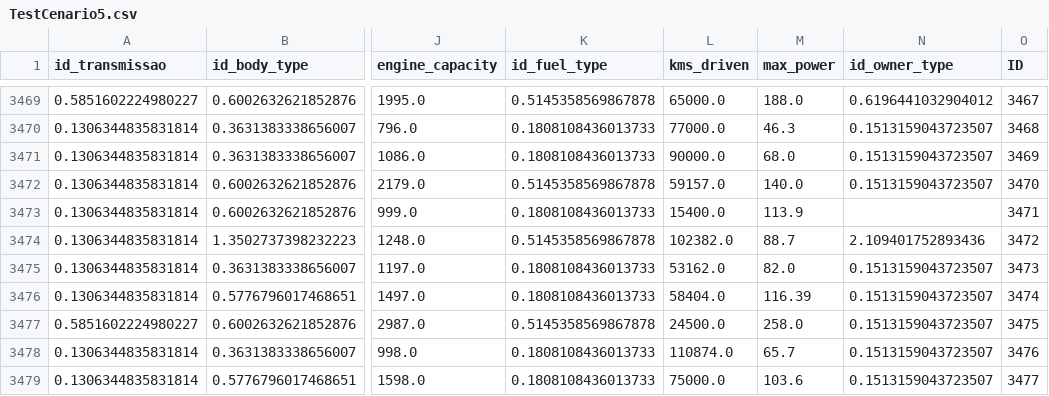
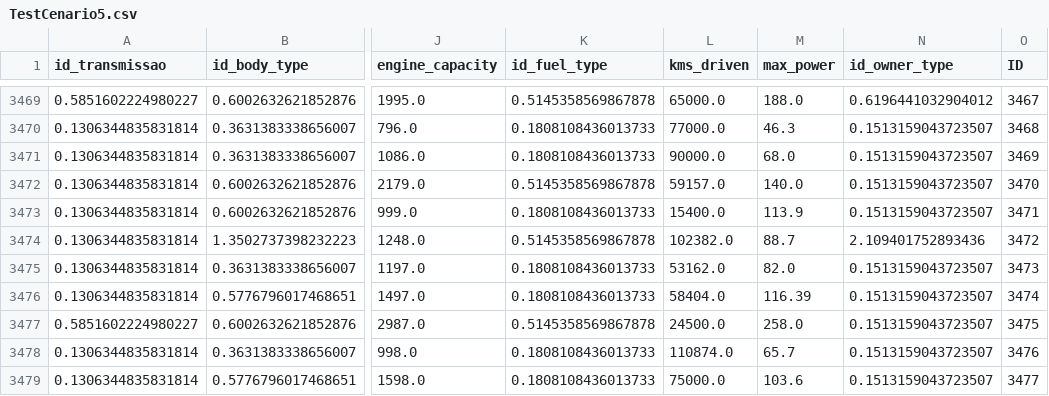
Before and after one commit to ruicoelhor22/AASE, a CSV file: Finais/TestCenario5.csv, drawn as a sheet; only a part is shown, gaps mark what is left out; the diff covers the shown part only; the diff names each change by its address in the sheet, - before the commit and + after, or states it on an @@ line.

```diff
--- a/Finais/TestCenario5.csv
+++ b/Finais/TestCenario5.csv
-N3473 (id_owner_type): (empty)
+N3473 (id_owner_type): 0.1513159043723507
```
Also changed, not shown: 10 edited cells elsewhere in this file, Finais/TestCenario10.csv, Finais/TestCenario9.csv, 13 other files.
